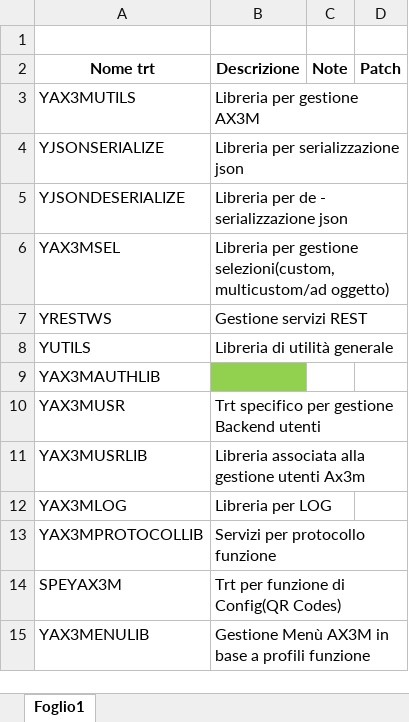
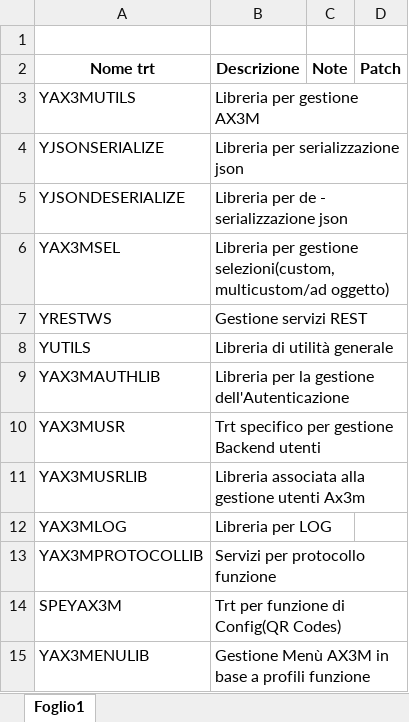
Before and after one commit to argologica/ArgoX3_API_Mobile_CORE, an Excel workbook: script/Protocol Core Trt/Protocol_Core_ trt_list.xlsx, sheet Foglio1, drawn as a sheet; values as stored, in another font and other column widths than the file's, no borders; the diff names each change by its address in the sheet, - before the commit and + after, or states it on an @@ line.

```diff
--- a/script/Protocol Core Trt/Protocol_Core_ trt_list.xlsx (sheet Foglio1)
+++ b/script/Protocol Core Trt/Protocol_Core_ trt_list.xlsx (sheet Foglio1)
-B9 (Descrizione): (empty)
+B9 (Descrizione): Libreria per la gestione dell'Autenticazione
-B9 fill: #92D050
+B9 fill: none
```
Also changed, not shown: actionParams/actionsParamsList_AppCore.xlsx, 18 other files.
